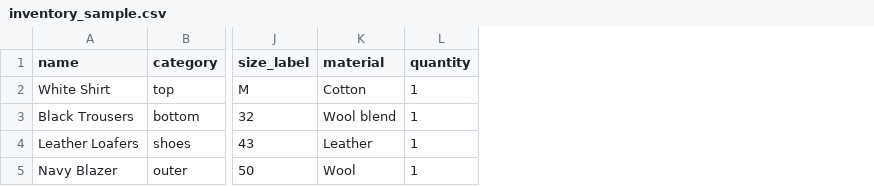
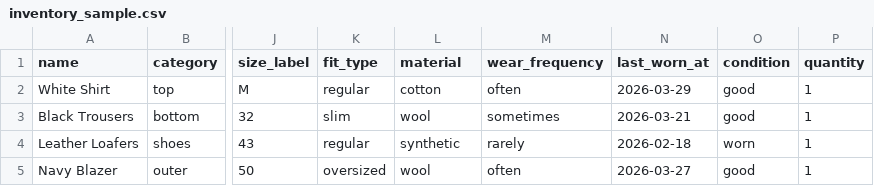
Before and after one commit to lina767/multi-agent-wardrobe, a CSV file: backend/data/inventory_sample.csv, drawn as a sheet; only a part is shown, gaps mark what is left out; addresses are those after the commit; the diff names each change by its address in the sheet, - before the commit and + after, or states it on an @@ line.

```diff
--- a/backend/data/inventory_sample.csv
+++ b/backend/data/inventory_sample.csv
+column K (fit_type), rows 2-5: regular | slim | regular | oversized
+column M (wear_frequency), rows 2-5: often | sometimes | rarely | often
+column N (last_worn_at), rows 2-5: 2026-03-29 | 2026-03-21 | 2026-02-18 | 2026-03-27
+column O (condition), rows 2-5: good | good | worn | good
-L2 (material): Cotton
+L2 (material): cotton
-L3 (material): Wool blend
+L3 (material): wool
-L4 (material): Leather
+L4 (material): synthetic
-L5 (material): Wool
+L5 (material): wool
```
Also changed, not shown: 28 other files.
